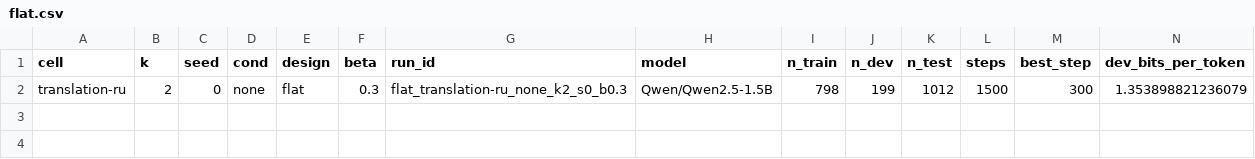
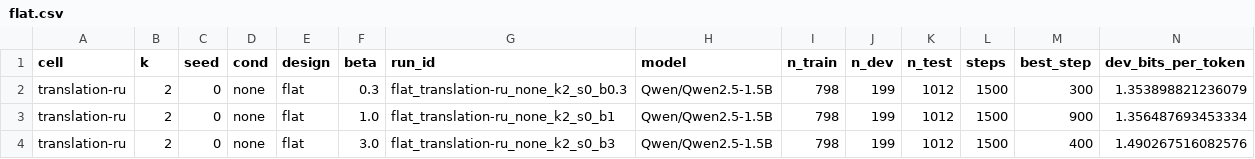
Before and after one commit to sirotenkogeorgii/prefix-programs, a CSV file: results_sync/flat.csv, drawn as a sheet; only a part is shown; rows hold the shown columns only; the diff names each change by its address in the sheet, - before the commit and + after, or states it on an @@ line.

Commit message:
Sync results from Colab

```diff
--- a/results_sync/flat.csv
+++ b/results_sync/flat.csv
+row 3: translation-ru | 2 | 0 | none | flat | 1.0 | flat_translation-ru_none_k2_s0_b1 | Qwen/Qwen2.5-1.5B | 798 | 199 | 1012 | 1500 | 900 | 1.356487693453334
+row 4: translation-ru | 2 | 0 | none | flat | 3.0 | flat_translation-ru_none_k2_s0_b3 | Qwen/Qwen2.5-1.5B | 798 | 199 | 1012 | 1500 | 400 | 1.490267516082576
```
Also changed, not shown: 2 other files.
